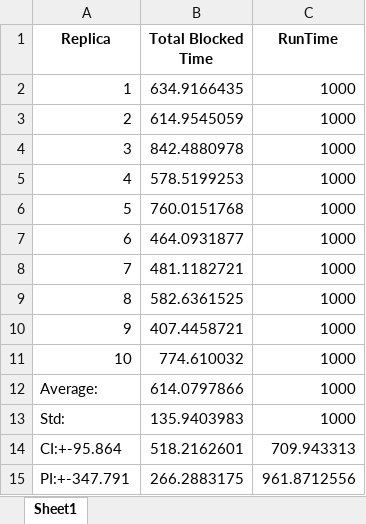
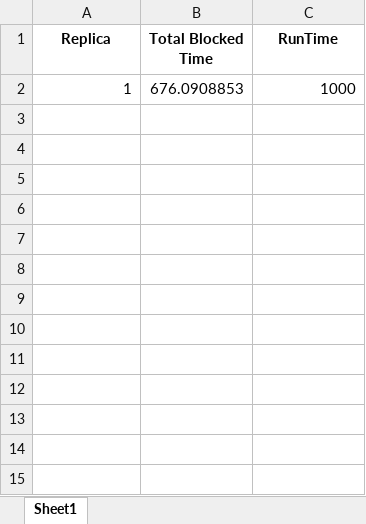
Before and after one commit to AndrewCowan-jpg/SYSC4005AProject, an Excel workbook: Milestone3/Simulation_Block_Times.xlsx, sheet Sheet1, drawn as a sheet; values as stored, in another font and other column widths than the file's, no borders; the diff names each change by its address in the sheet, - before the commit and + after, or states it on an @@ line.

```diff
--- a/Milestone3/Simulation_Block_Times.xlsx (sheet Sheet1)
+++ b/Milestone3/Simulation_Block_Times.xlsx (sheet Sheet1)
-B2 (Total Blocked Time): 634.9166435
+B2 (Total Blocked Time): 676.0908853
-row 3: 2 | 614.9545059 | 1000
-row 4: 3 | 842.4880978 | 1000
-row 5: 4 | 578.5199253 | 1000
-row 6: 5 | 760.0151768 | 1000
-row 7: 6 | 464.0931877 | 1000
-row 8: 7 | 481.1182721 | 1000
-row 9: 8 | 582.6361525 | 1000
-row 10: 9 | 407.4458721 | 1000
-row 11: 10 | 774.610032 | 1000
-row 12: Average: | 614.0797866 | 1000
-row 13: Std: | 135.9403983 | 1000
-row 14: CI:+-95.864 | 518.2162601 | 709.943313
-row 15: PI:+-347.791 | 266.2883175 | 961.8712556
```
Also changed, not shown: Milestone3/BlockedInspectors.xlsx, Milestone3/Simulation_Throughputs.xlsx, 3 other files.
